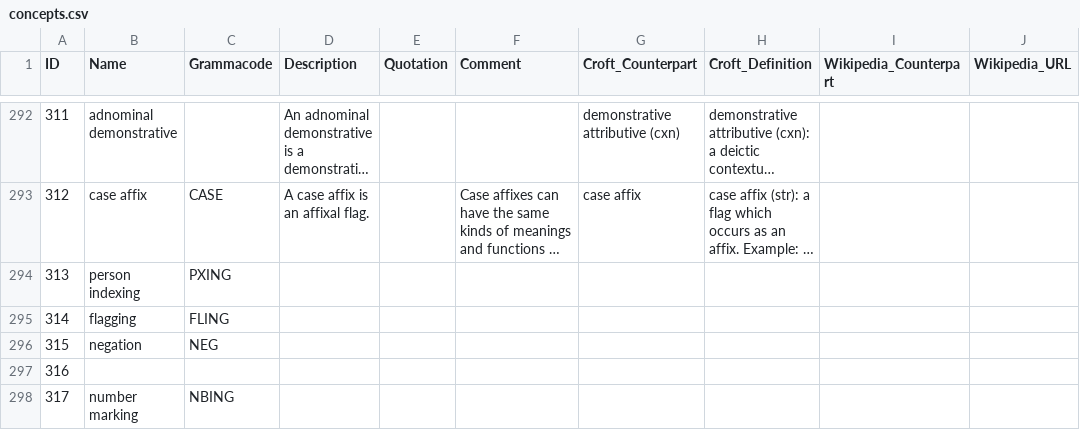
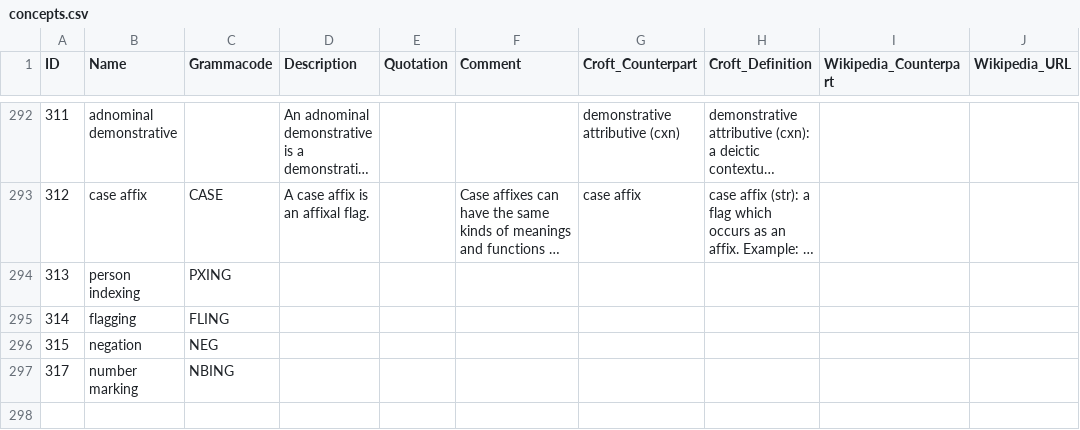
Before and after one commit to clld/grammaticon-data, a CSV file: csvw/concepts.csv, drawn as a sheet; only a part is shown, gaps mark what is left out; long unchanged cells end in …; the diff names each change by its address in the sheet, - before the commit and + after, or states it on an @@ line.

Commit message:
concepts require names

```diff
--- a/csvw/concepts.csv
+++ b/csvw/concepts.csv
-row 297: 316
```
Also changed, not shown: 1 other file.
